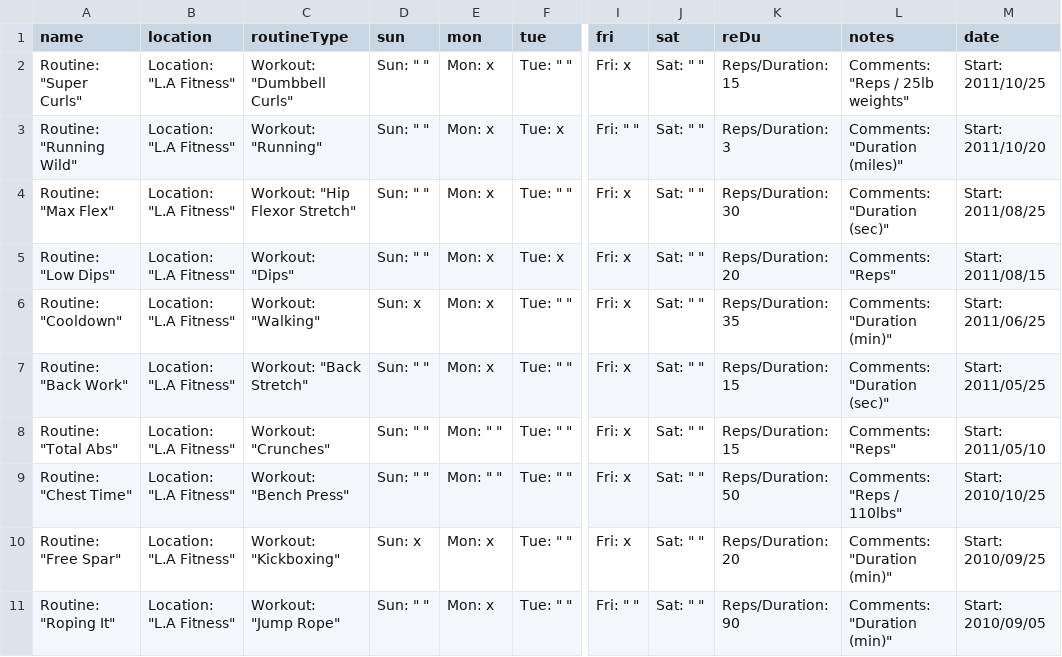
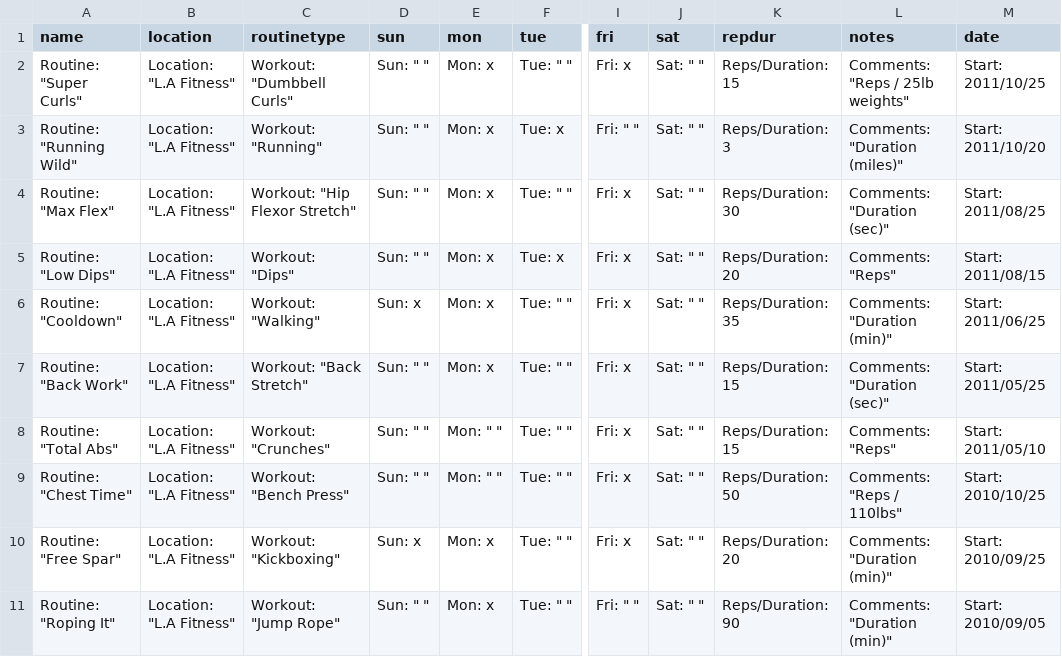
Before and after one commit to rueand713/ASD_1206, a CSV file: xhr/data.csv, drawn as a sheet; only a part is shown, gaps mark what is left out; the diff names each change by its address in the sheet, - before the commit and + after, or states it on an @@ line.

Commit message:
Corrected formatting
Resolved an issue that happen in safari not rendering the XML. This was
due to camel case tag names. Issue fixed with all lowercase tag names.
To maintain consistency, the change has been made to the JSON and CSV
as well.

```diff
--- a/xhr/data.csv
+++ b/xhr/data.csv
-C1: routineType
+C1: routinetype
-K1: reDu
+K1: repdur
```
Also changed, not shown: 3 other files.
